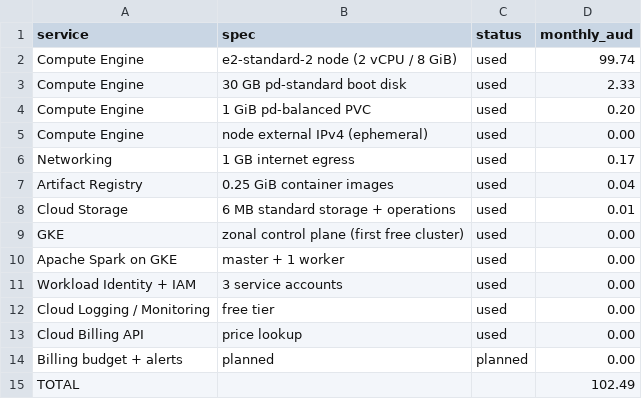
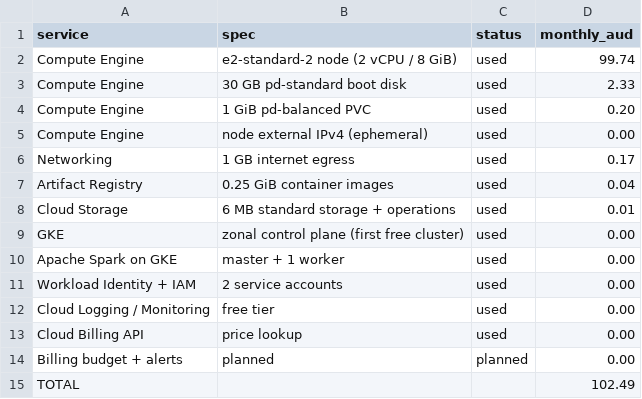
Before and after one commit to 510704/infs3208-gpu-recommender, a CSV file: docs/cloud_resources.csv, drawn as a sheet.

```diff
--- a/docs/cloud_resources.csv
+++ b/docs/cloud_resources.csv
@@ -10,3 +10,3 @@ GKE,zonal control plane (first free cluster),used,0.00
 Apache Spark on GKE,master + 1 worker,used,0.00
-Workload Identity + IAM,3 service accounts,used,0.00
+Workload Identity + IAM,2 service accounts,used,0.00
 Cloud Logging / Monitoring,free tier,used,0.00
```
Also changed, not shown: 22 other files.
